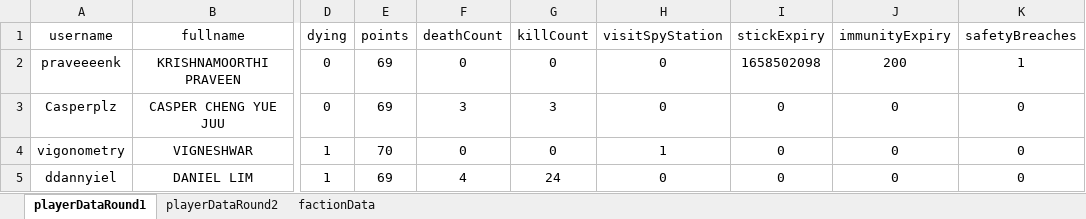
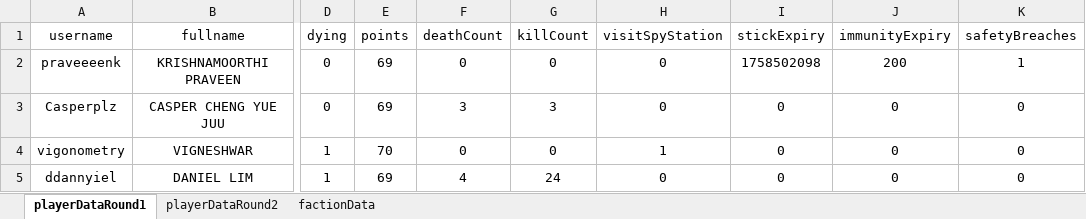
Before and after one commit to praveenkrishna0512/shan-royale-2022, an Excel workbook: excel/shanRoyale2022Data1.xlsx, sheet playerDataRound1, drawn as a sheet; only a part is shown, gaps mark what is left out; values as stored, in another font and other column widths than the file's, no borders; the diff names each change by its address in the sheet, - before the commit and + after, or states it on an @@ line.

Commit message:
visitspystation

```diff
--- a/excel/shanRoyale2022Data1.xlsx (sheet playerDataRound1)
+++ b/excel/shanRoyale2022Data1.xlsx (sheet playerDataRound1)
-I2 (stickExpiry): 1658502098
+I2 (stickExpiry): 1758502098
```
Also changed, not shown: 3 other files.
